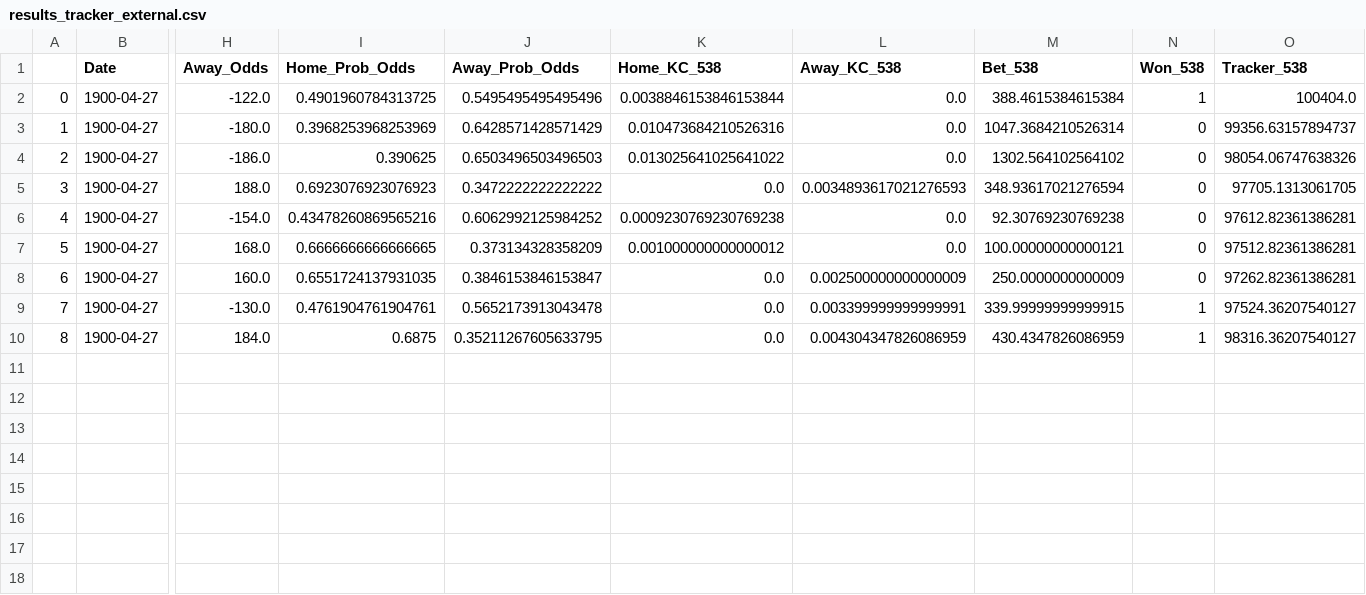
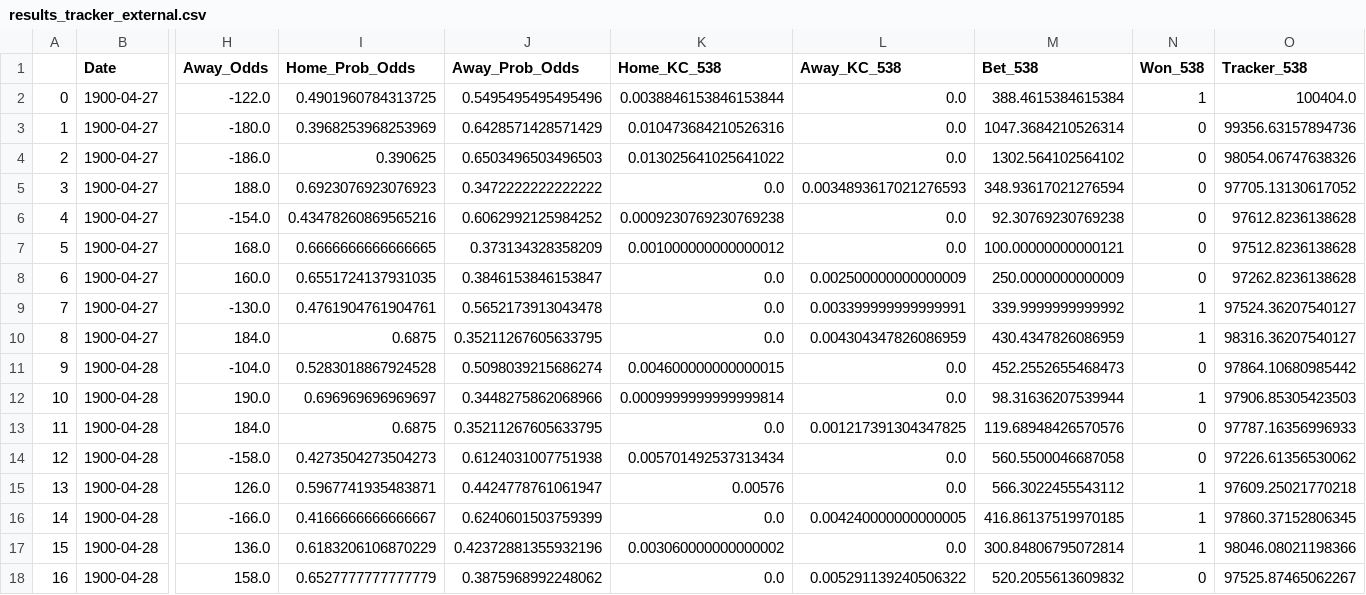
Before and after one commit to hsinger24/Baseball-Betting, a CSV file: results_tracker/results_tracker_external.csv, drawn as a sheet; only a part is shown, gaps mark what is left out; rows hold the shown columns only; the diff names each change by its address in the sheet, - before the commit and + after, or states it on an @@ line.

```diff
--- a/results_tracker/results_tracker_external.csv
+++ b/results_tracker/results_tracker_external.csv
-O3 (Tracker_538): 99356.63157894737
+O3 (Tracker_538): 99356.63157894736
-O5 (Tracker_538): 97705.1313061705
+O5 (Tracker_538): 97705.13130617052
-O6 (Tracker_538): 97612.82361386281
+O6 (Tracker_538): 97612.8236138628
-O7 (Tracker_538): 97512.82361386281
+O7 (Tracker_538): 97512.8236138628
-O8 (Tracker_538): 97262.82361386281
+O8 (Tracker_538): 97262.8236138628
-M9 (Bet_538): 339.99999999999915
+M9 (Bet_538): 339.9999999999992
+row 11: 9 | 1900-04-28 | -104.0 | 0.5283018867924528 | 0.5098039215686274 | 0.004600000000000015 | 0.0 | 452.2552655468473 | 0 | 97864.10680985442
+row 12: 10 | 1900-04-28 | 190.0 | 0.696969696969697 | 0.3448275862068966 | 0.0009999999999999814 | 0.0 | 98.31636207539944 | 1 | 97906.85305423503
+row 13: 11 | 1900-04-28 | 184.0 | 0.6875 | 0.35211267605633795 | 0.0 | 0.001217391304347825 | 119.68948426570576 | 0 | 97787.16356996933
+row 14: 12 | 1900-04-28 | -158.0 | 0.4273504273504273 | 0.6124031007751938 | 0.005701492537313434 | 0.0 | 560.5500046687058 | 0 | 97226.61356530062
+row 15: 13 | 1900-04-28 | 126.0 | 0.5967741935483871 | 0.4424778761061947 | 0.00576 | 0.0 | 566.3022455543112 | 1 | 97609.25021770218
+row 16: 14 | 1900-04-28 | -166.0 | 0.4166666666666667 | 0.6240601503759399 | 0.0 | 0.004240000000000005 | 416.86137519970185 | 1 | 97860.37152806345
+row 17: 15 | 1900-04-28 | 136.0 | 0.6183206106870229 | 0.42372881355932196 | 0.003060000000000002 | 0.0 | 300.84806795072814 | 1 | 98046.08021198366
+row 18: 16 | 1900-04-28 | 158.0 | 0.6527777777777779 | 0.3875968992248062 | 0.0 | 0.005291139240506322 | 520.2055613609832 | 0 | 97525.87465062267
```
Also changed, not shown: results_tracker/results_tracker_base.csv, 1 other file.
